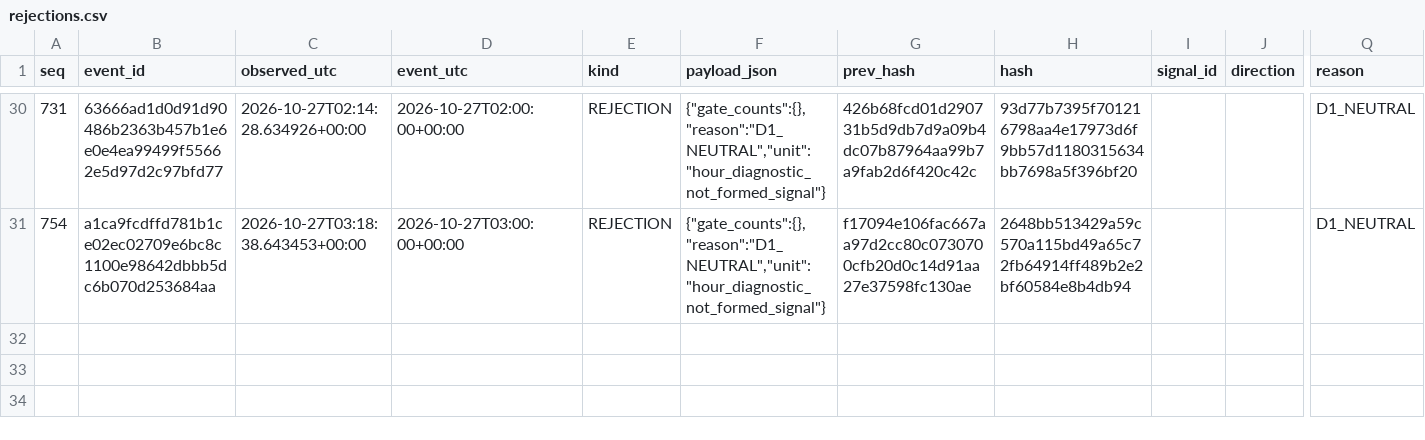
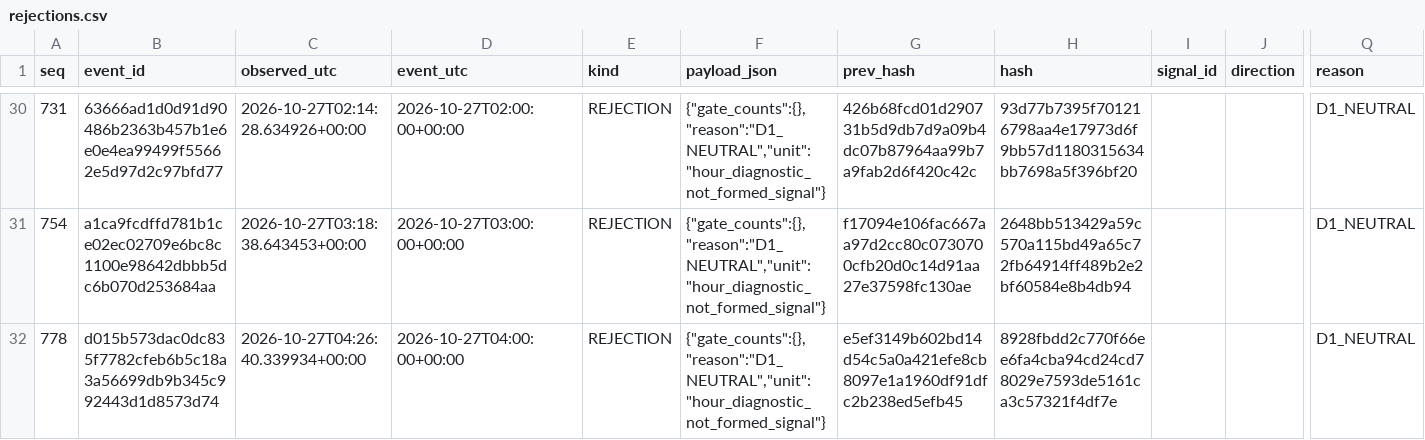
Before and after one commit to cardenm1/fx-signals-bot, a CSV file: session/rejections.csv, drawn as a sheet; only a part is shown, gaps mark what is left out; rows hold the shown columns only; the diff names each change by its address in the sheet, - before the commit and + after, or states it on an @@ line.

```diff
--- a/session/rejections.csv
+++ b/session/rejections.csv
+row 32: 778 | d015b573dac0dc835f7782cfeb6b5c18a3a56699db9b345c992443d1d8573d74 | 2026-10-27T04:26:40.339934+00:00 | 2026-10-27T04:00:00+00:00 | REJECTION | {"gate_counts":{},"reason":"D1_NEUTRAL","unit":"hour_diagnostic_not_formed_signal"} | e5ef3149b602bd14d54c5a0a421efe8cb8097e1a1960df91dfc2b238ed5efb45 | 8928fbdd2c770f66ee6fa4cba94cd24cd78029e7593de5161ca3c57321f4df7e |  |  | D1_NEUTRAL
```
Also changed, not shown: session/events.csv, session/stages.csv, 2 other files.
